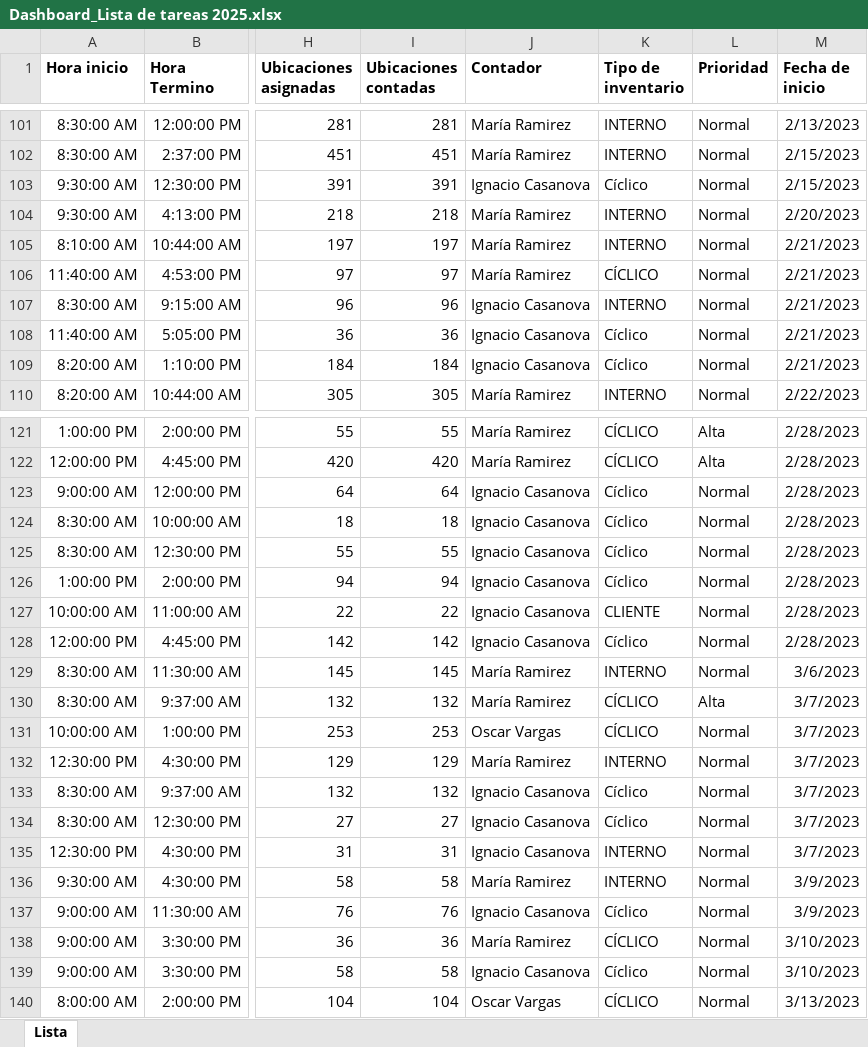
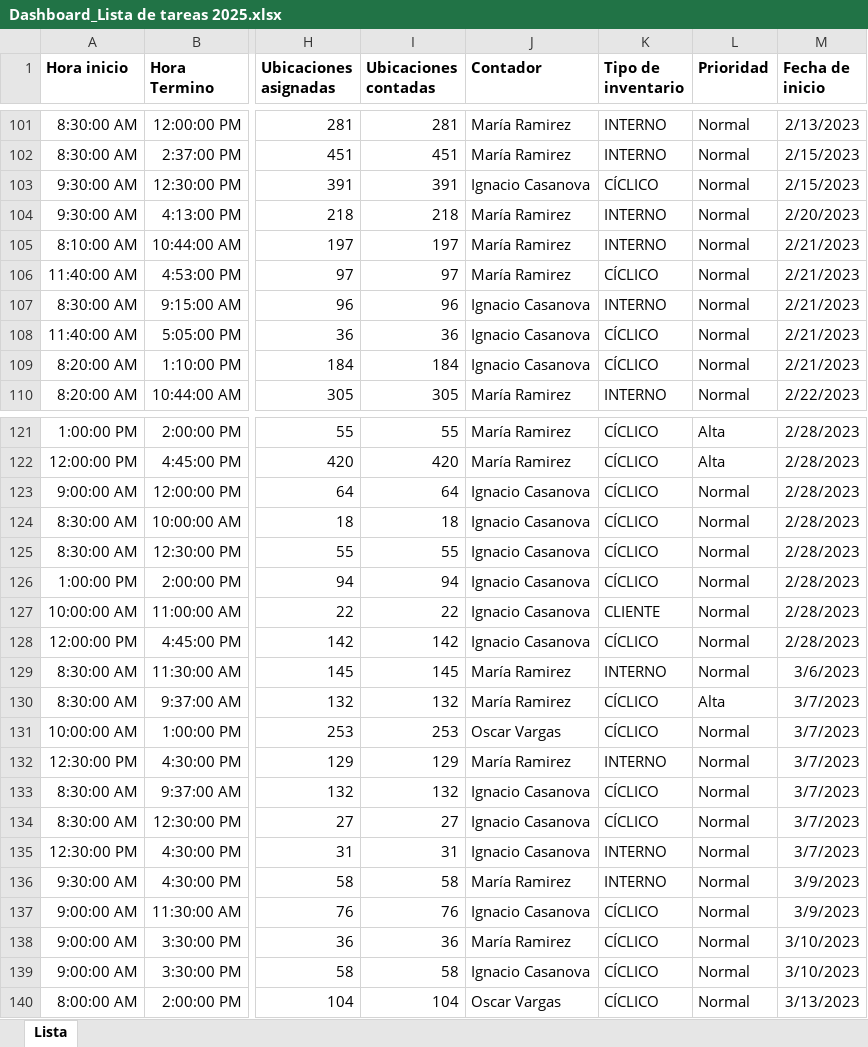
Before and after one commit to Daniel2025-dev/dashboard-inventario, an Excel workbook: Dashboard_Lista de tareas 2025.xlsx, sheet Lista, drawn as a sheet; only a part is shown, gaps mark what is left out; values as stored, in another font and other column widths than the file's, no borders; the diff covers the shown part only; the diff names each change by its address in the sheet, - before the commit and + after, or states it on an @@ line.

```diff
--- a/Dashboard_Lista de tareas 2025.xlsx (sheet Lista)
+++ b/Dashboard_Lista de tareas 2025.xlsx (sheet Lista)
-K103 (Tipo de inventario): Cíclico
+K103 (Tipo de inventario): CÍCLICO
-K108:K109 (Tipo de inventario): Cíclico
+K108:K109 (Tipo de inventario): CÍCLICO
-K123:K126 (Tipo de inventario): Cíclico
+K123:K126 (Tipo de inventario): CÍCLICO
-K128 (Tipo de inventario): Cíclico
+K128 (Tipo de inventario): CÍCLICO
-K133:K134 (Tipo de inventario): Cíclico
+K133:K134 (Tipo de inventario): CÍCLICO
-K137 (Tipo de inventario): Cíclico
+K137 (Tipo de inventario): CÍCLICO
-K139 (Tipo de inventario): Cíclico
+K139 (Tipo de inventario): CÍCLICO
```
Also changed, not shown: 8 added rows and 43 edited cells elsewhere in this sheet.
